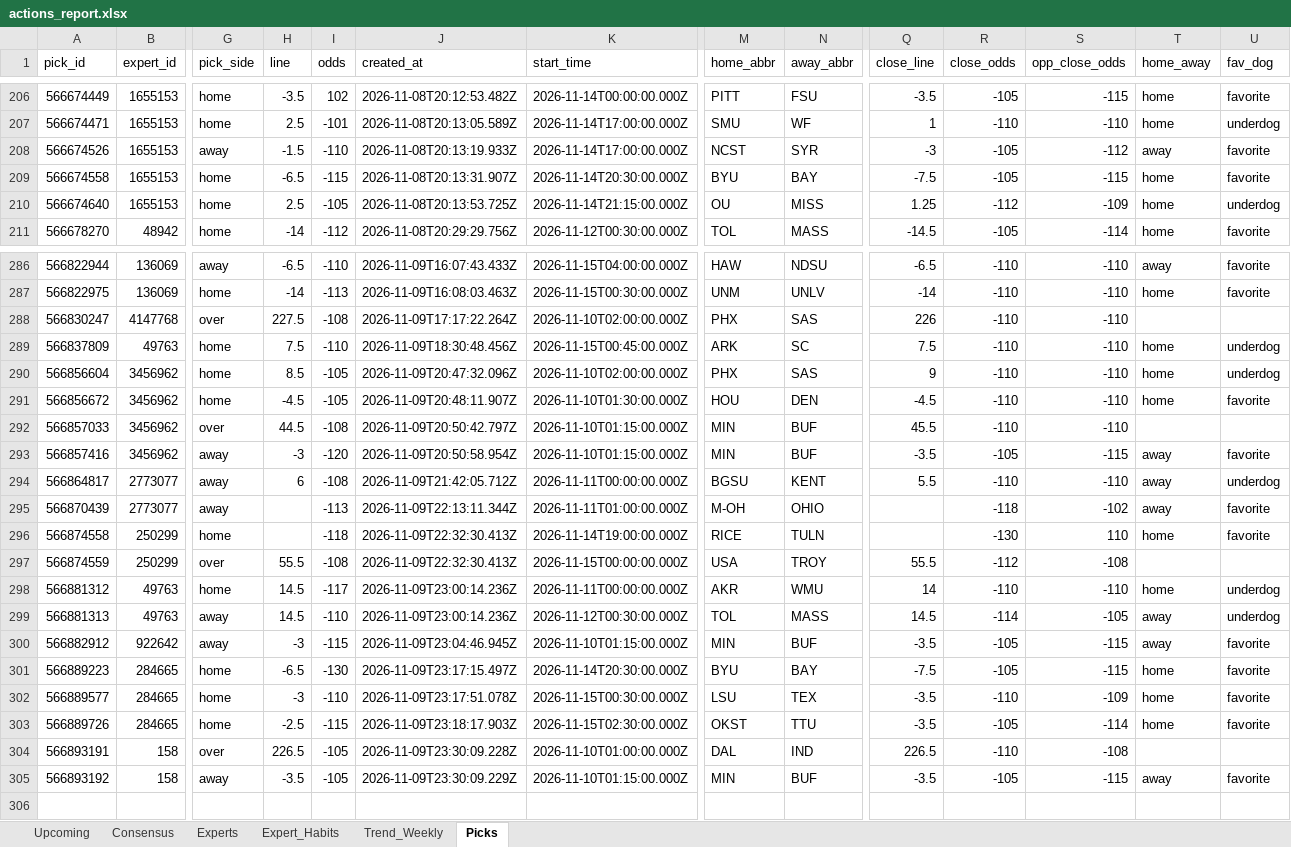
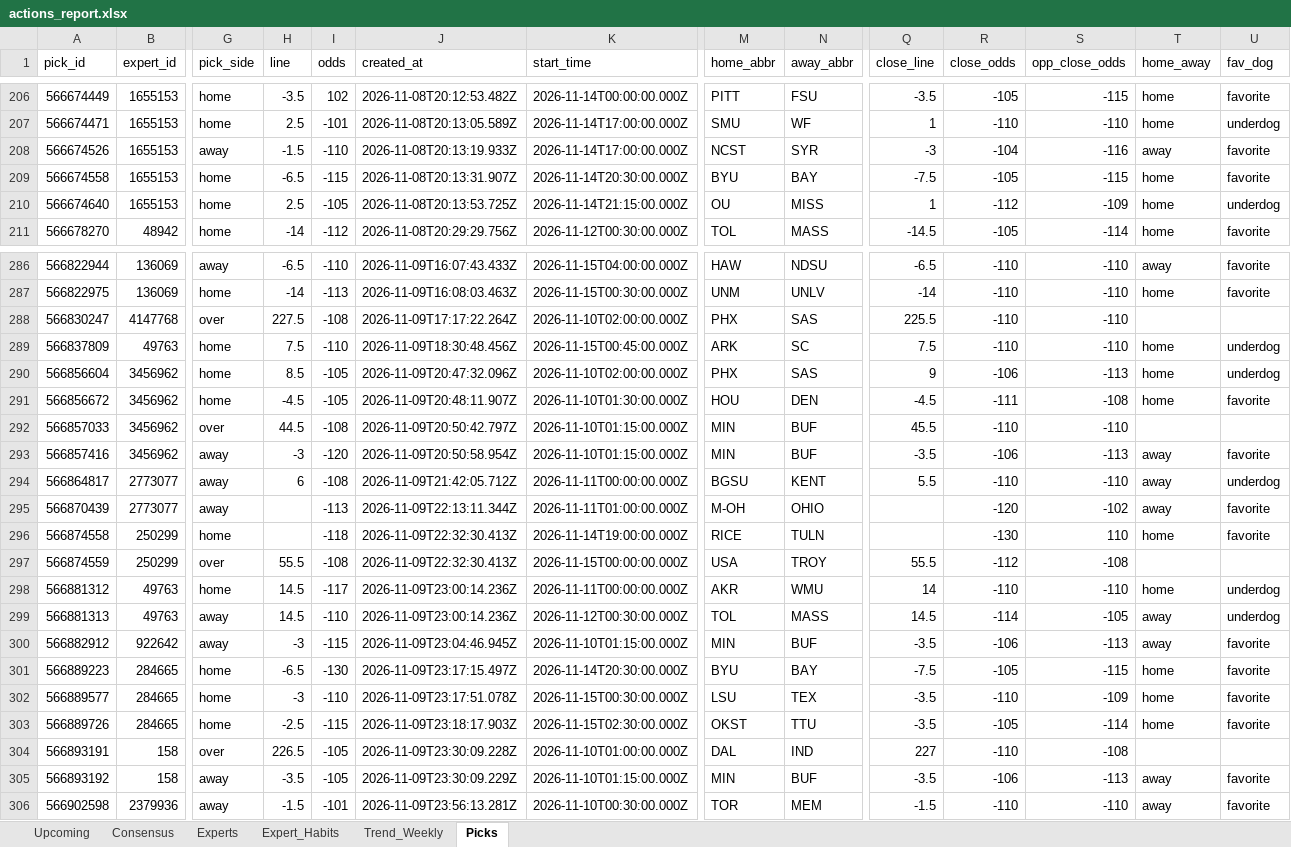
Before and after one commit to hnguyen76/actions-tracker, an Excel workbook: reports/actions_report.xlsx, sheet Picks, drawn as a sheet; only a part is shown, gaps mark what is left out; values as stored, in another font and other column widths than the file's, no borders; rows hold the shown columns only; the diff covers the shown part only; the diff names each change by its address in the sheet, - before the commit and + after, or states it on an @@ line.

```diff
--- a/reports/actions_report.xlsx (sheet Picks)
+++ b/reports/actions_report.xlsx (sheet Picks)
-R208 (close_odds): -105
+R208 (close_odds): -104
-S208 (opp_close_odds): -112
+S208 (opp_close_odds): -116
-Q210 (close_line): 1.25
+Q210 (close_line): 1
-Q288 (close_line): 226
+Q288 (close_line): 225.5
-R290 (close_odds): -110
+R290 (close_odds): -106
-S290 (opp_close_odds): -110
+S290 (opp_close_odds): -113
-R291 (close_odds): -110
+R291 (close_odds): -111
-S291 (opp_close_odds): -110
+S291 (opp_close_odds): -108
-R293 (close_odds): -105
+R293 (close_odds): -106
-S293 (opp_close_odds): -115
+S293 (opp_close_odds): -113
-R295 (close_odds): -118
+R295 (close_odds): -120
-R300 (close_odds): -105
+R300 (close_odds): -106
-S300 (opp_close_odds): -115
+S300 (opp_close_odds): -113
-Q304 (close_line): 226.5
+Q304 (close_line): 227
-R305 (close_odds): -105
+R305 (close_odds): -106
-S305 (opp_close_odds): -115
+S305 (opp_close_odds): -113
+row 306: 566902598 | 2379936 | away | -1.5 | -101 | 2026-11-09T23:56:13.281Z | 2026-11-10T00:30:00.000Z | TOR | MEM | -1.5 | -110 | -110 | away | favorite
```
Also changed, not shown: 42 edited cells elsewhere in this sheet, sheet Experts, sheet Expert_Habits, sheet Upcoming, site/actions_report.xlsx, 2 other files.
